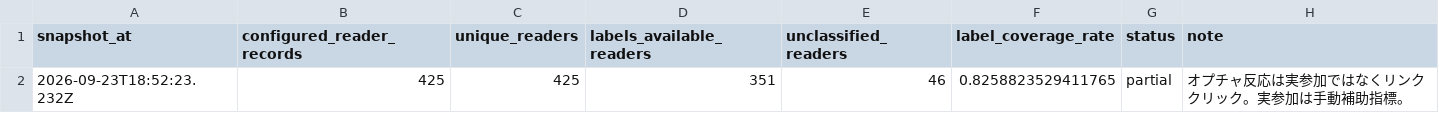
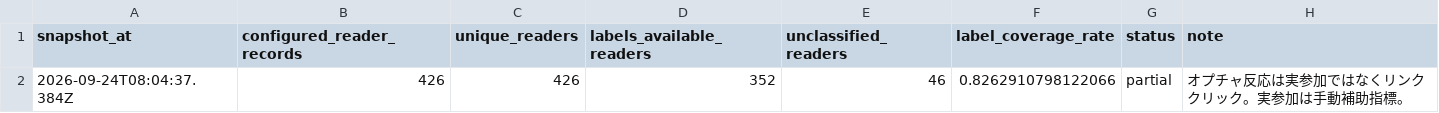
Before and after one commit to puuku0510/suya-youtube-line-dashboard, a CSV file: funnel-sync-health.csv, drawn as a sheet; removed rows and columns are numbered as before the commit, all else as after; the diff names each change by its address in the sheet, - before the commit and + after, or states it on an @@ line.

```diff
--- a/funnel-sync-health.csv
+++ b/funnel-sync-health.csv
-row 2: 2026-09-23T18:52:23.232Z | 425 | 425 | 351 | 46 | 0.8258823529411765 | partial | オプチャ反応は実参加ではなくリンククリック。実参加は手動補助指標。
+row 2: 2026-09-24T08:04:37.384Z | 426 | 426 | 352 | 46 | 0.8262910798122066 | partial | オプチャ反応は実参加ではなくリンククリック。実参加は手動補助指標。
```
Also changed, not shown: funnel-cohort.csv, funnel-current.csv, 1 other file.
